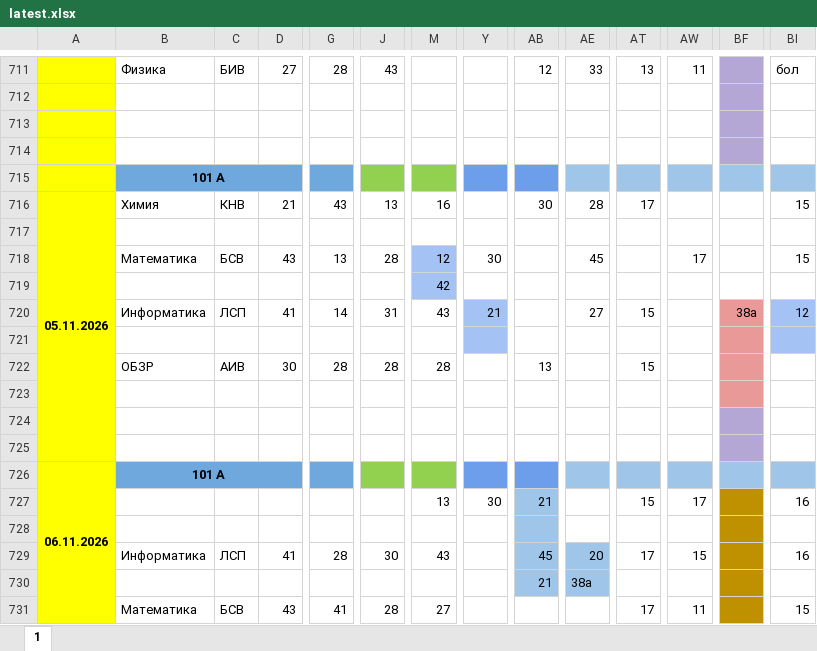
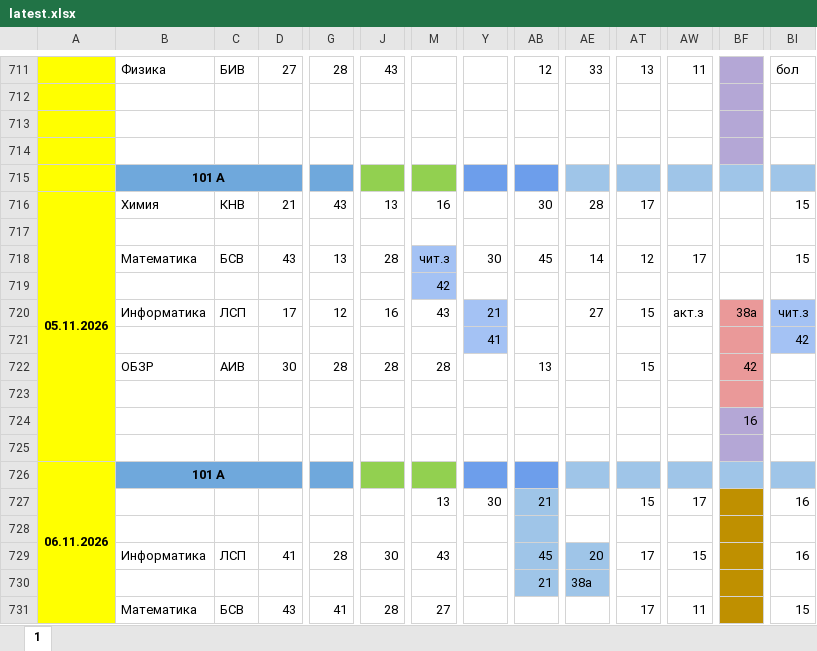
Before and after one commit to koovarem-byte/puls, an Excel workbook: cache/latest.xlsx, sheet 1, drawn as a sheet; only a part is shown, gaps mark what is left out; values as stored, in another font and other column widths than the file's, no borders; charts and pictures not drawn; the diff names each change by its address in the sheet, - before the commit and + after, or states it on an @@ line.

```diff
--- a/cache/latest.xlsx (sheet 1)
+++ b/cache/latest.xlsx (sheet 1)
-M718: 12
+M718: чит.з
-AB718: (empty)
+AB718: 45
-AE718: 45
+AE718: 14
-AT718: (empty)
+AT718: 12
-D720: 41
+D720: 17
-G720: 14
+G720: 12
-J720: 31
+J720: 16
-AW720: (empty)
+AW720: акт.з
-BI720: 12
+BI720: чит.з
-Y721: (empty)
+Y721: 41
-BI721: (empty)
+BI721: 42
-BF722: (empty)
+BF722: 42
-BF724: (empty)
+BF724: 16
```
Also changed, not shown: 2 other files.
